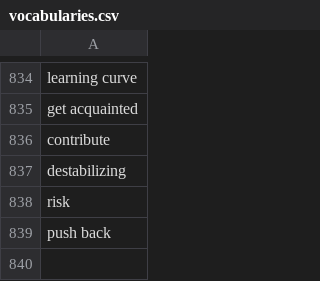
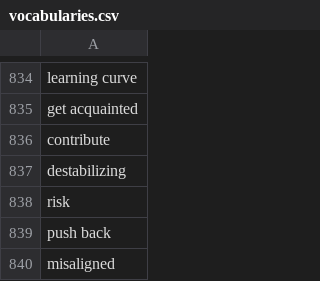
Before and after one commit to muhfaris/english-vocabulary, a CSV file: vocabularies.csv, drawn as a sheet; only a part is shown, gaps mark what is left out; the diff names each change by its address in the sheet, - before the commit and + after, or states it on an @@ line.

```diff
--- a/vocabularies.csv
+++ b/vocabularies.csv
+row 840: misaligned
```
Also changed, not shown: stories.csv, 3 other files.
